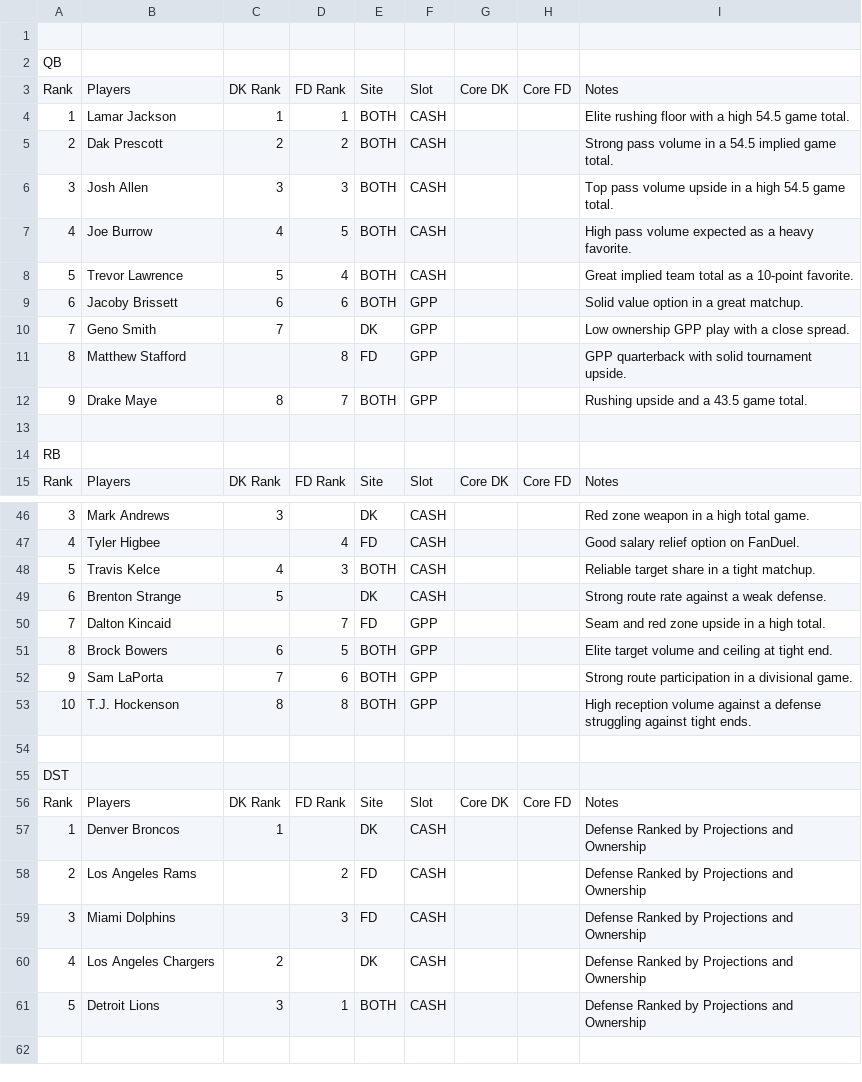
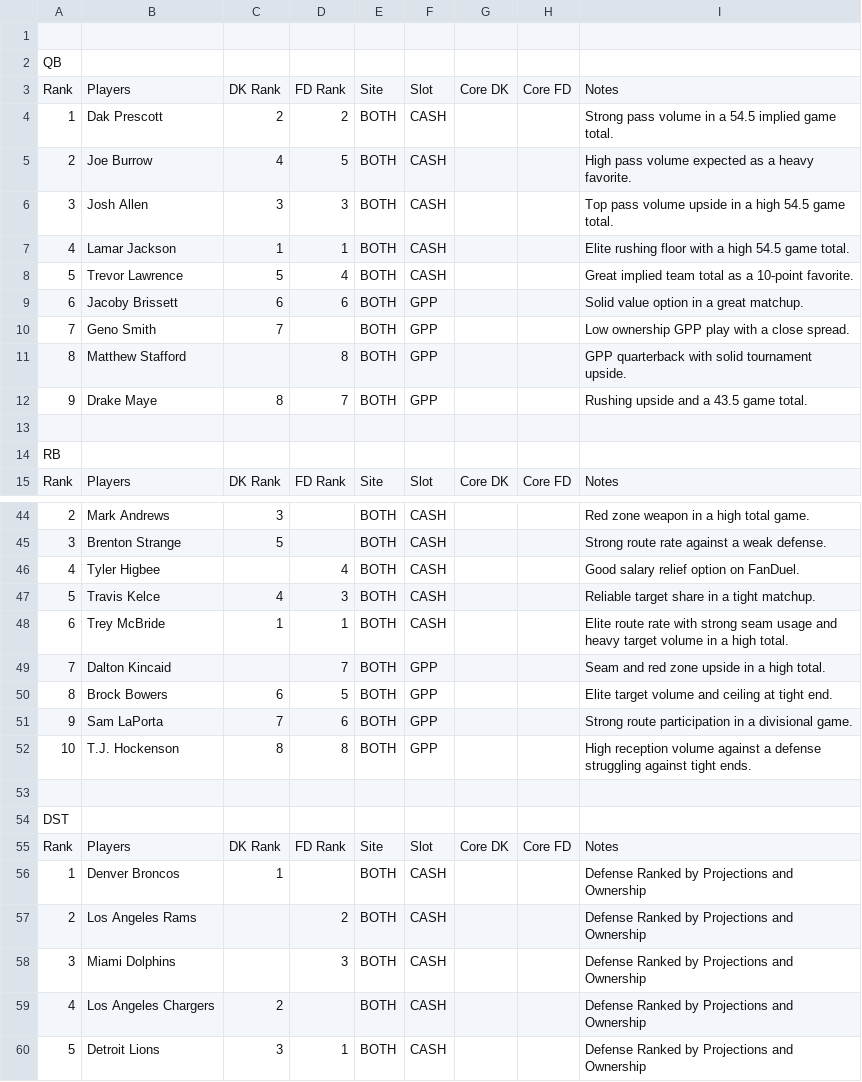
Before and after one commit to chrisgimino/nflcoreplays, a CSV file: NFL_SUNDAY_BEST_CORE.csv, drawn as a sheet; only a part is shown, gaps mark what is left out; addresses are those after the commit; the diff covers the shown part only; the diff names each change by its address in the sheet, - before the commit and + after, or states it on an @@ line.

Commit message:
Update NFL_SUNDAY_BEST_CORE.csv - 2026-10-30 20:53

```diff
--- a/NFL_SUNDAY_BEST_CORE.csv
+++ b/NFL_SUNDAY_BEST_CORE.csv
-B4: Lamar Jackson
+B4: Dak Prescott
-C4: 1
+C4: 2
-D4: 1
+D4: 2
-I4: Elite rushing floor with a high 54.5 game total.
+I4: Strong pass volume in a 54.5 implied game total.
-B5: Dak Prescott
+B5: Joe Burrow
-C5: 2
+C5: 4
-D5: 2
+D5: 5
-I5: Strong pass volume in a 54.5 implied game total.
+I5: High pass volume expected as a heavy favorite.
-B7: Joe Burrow
+B7: Lamar Jackson
-C7: 4
+C7: 1
-D7: 5
+D7: 1
-I7: High pass volume expected as a heavy favorite.
+I7: Elite rushing floor with a high 54.5 game total.
-E10: DK
+E10: BOTH
-E11: FD
+E11: BOTH
-A44: 3
+A44: 2
-E44: DK
+E44: BOTH
+row 45: 3 | Brenton Strange | 5 |  | BOTH | CASH |  |  | Strong route rate against a weak defense.
-E46: FD
+E46: BOTH
-B48: Brenton Strange
+B48: Trey McBride
-C48: 5
+C48: 1
-D48: (empty)
+D48: 1
-E48: DK
+E48: BOTH
-I48: Strong route rate against a weak defense.
+I48: Elite route rate with strong seam usage and heavy target volume in a high total.
-E49: FD
+E49: BOTH
-E56: DK
+E56: BOTH
-E57:E58: FD
+E57:E58: BOTH
-E59: DK
+E59: BOTH
```
Also changed, not shown: 2 removed rows and 29 edited cells elsewhere in this file.
